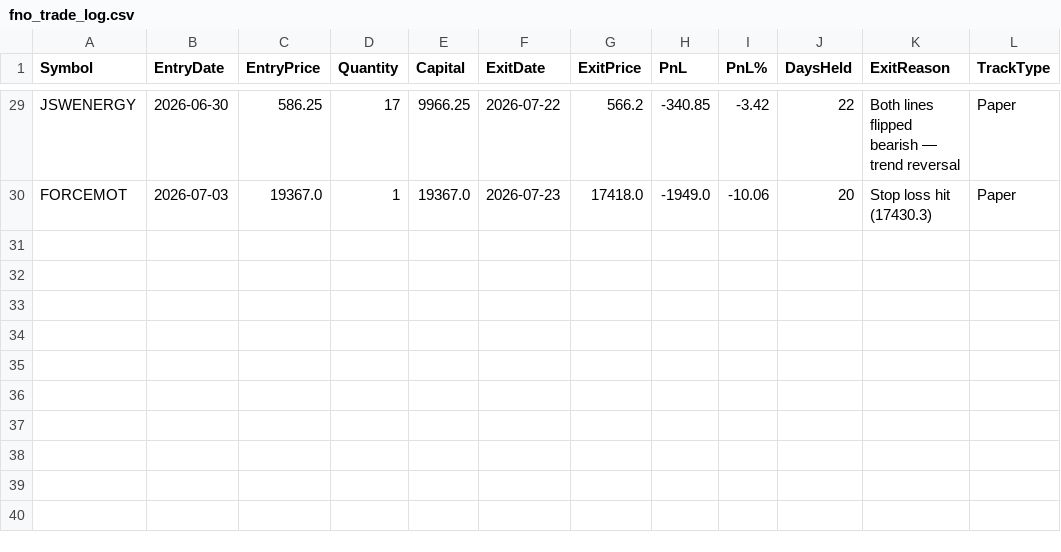
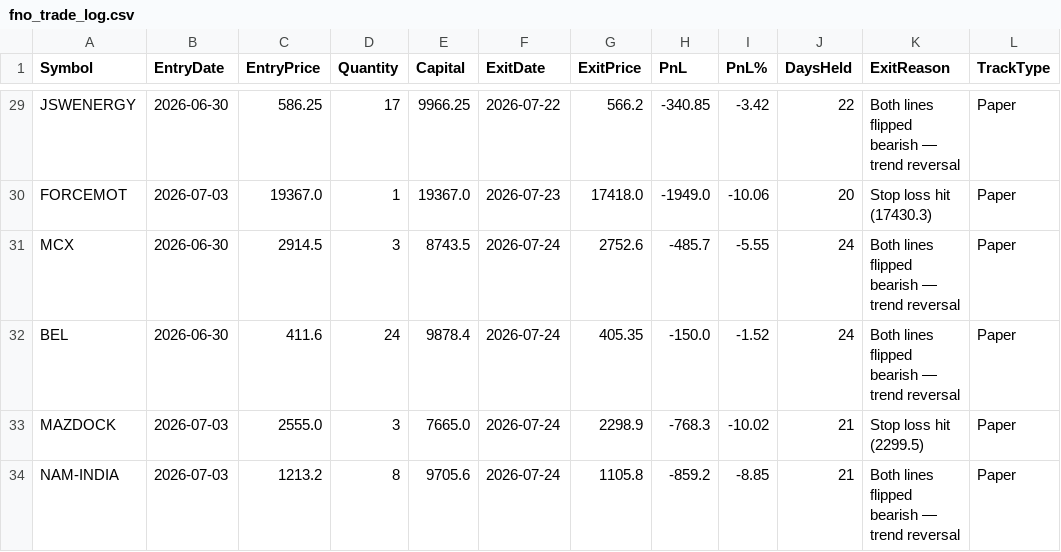
Before and after one commit to finnyrajmann/nse-fno-trend, a CSV file: data/fno_trade_log.csv, drawn as a sheet; only a part is shown, gaps mark what is left out.

Commit message:
Auto-update — 2026-07-24

```diff
--- a/data/fno_trade_log.csv
+++ b/data/fno_trade_log.csv
@@ -30 +30,5 @@ JSWENERGY,2026-06-30,586.25,17,9966.25,2026-07-22,566.2,-340.85,-3.42,22,Both li
 FORCEMOT,2026-07-03,19367.0,1,19367.0,2026-07-23,17418.0,-1949.0,-10.06,20,Stop loss hit (17430.3),Paper
+MCX,2026-06-30,2914.5,3,8743.5,2026-07-24,2752.6,-485.7,-5.55,24,Both lines flipped bearish — trend reversal,Paper
+BEL,2026-06-30,411.6,24,9878.4,2026-07-24,405.35,-150.0,-1.52,24,Both lines flipped bearish — trend reversal,Paper
+MAZDOCK,2026-07-03,2555.0,3,7665.0,2026-07-24,2298.9,-768.3,-10.02,21,Stop loss hit (2299.5),Paper
+NAM-INDIA,2026-07-03,1213.2,8,9705.6,2026-07-24,1105.8,-859.2,-8.85,21,Both lines flipped bearish — trend reversal,Paper
```
